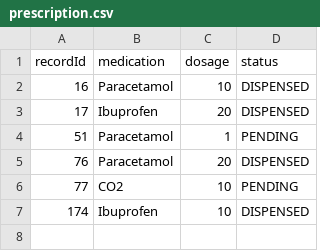
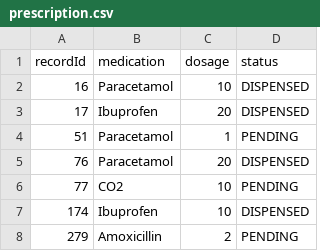
Before and after one commit to Frankhuex/SC2002Hospital, a CSV file: data/prescription.csv, drawn as a sheet; the diff names each change by its address in the sheet, - before the commit and + after, or states it on an @@ line.

```diff
--- a/data/prescription.csv
+++ b/data/prescription.csv
+row 8: 279 | Amoxicillin | 2 | PENDING
```
Also changed, not shown: data/appointment.csv, data/appointmentOutcome.csv, 3 other files.
